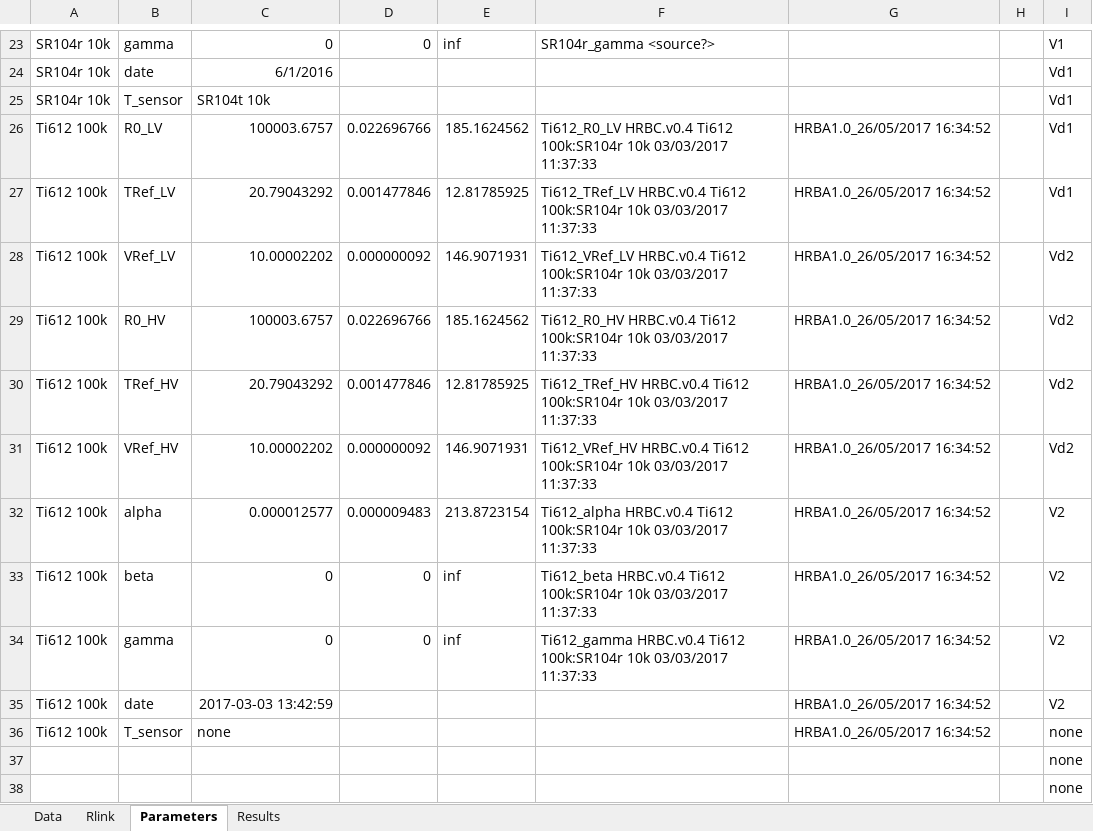
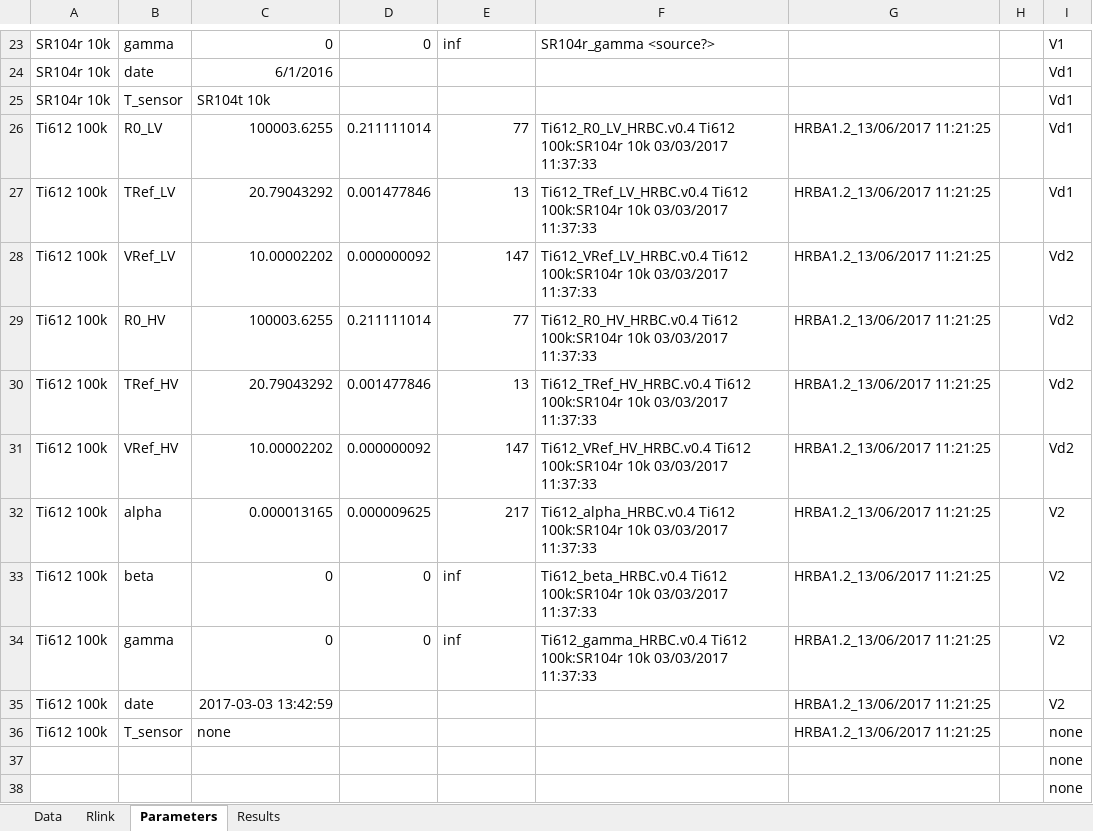
Before and after one commit to tblawson/HRBC, an Excel workbook: HRBC_template.xlsx, sheet Parameters, drawn as a sheet; only a part is shown, gaps mark what is left out; values as stored, in another font and other column widths than the file's, no borders; the diff names each change by its address in the sheet, - before the commit and + after, or states it on an @@ line.

Commit message:
Fix dof outputs
Degrees of freedom is sometimes 'inf'. This needs to be treated
correctly when writing to Excel sheet, otherwise the workbook gets
corrupted and sometimes  locked out by 'another user'.

```diff
--- a/HRBC_template.xlsx (sheet Parameters)
+++ b/HRBC_template.xlsx (sheet Parameters)
-C26: 100003.6757
+C26: 100003.6255
-D26: 0.022696766
+D26: 0.211111014
-E26: 185.1624562
+E26: 77
-F26: Ti612_R0_LV HRBC.v0.4 Ti612 100k:SR104r…
+F26: Ti612_R0_LV_HRBC.v0.4 Ti612 100k:SR104r…
-G26:G36: HRBA1.0_26/05/2017 16:34:52
+G26:G36: HRBA1.2_13/06/2017 11:21:25
-E27: 12.81785925
+E27: 13
-F27: Ti612_TRef_LV HRBC.v0.4 Ti612 100k:SR104r…
+F27: Ti612_TRef_LV_HRBC.v0.4 Ti612 100k:SR104r…
-E28: 146.9071931
+E28: 147
-F28: Ti612_VRef_LV HRBC.v0.4 Ti612 100k:SR104r…
+F28: Ti612_VRef_LV_HRBC.v0.4 Ti612 100k:SR104r…
-C29: 100003.6757
+C29: 100003.6255
-D29: 0.022696766
+D29: 0.211111014
-E29: 185.1624562
+E29: 77
-F29: Ti612_R0_HV HRBC.v0.4 Ti612 100k:SR104r…
+F29: Ti612_R0_HV_HRBC.v0.4 Ti612 100k:SR104r…
-E30: 12.81785925
+E30: 13
-F30: Ti612_TRef_HV HRBC.v0.4 Ti612 100k:SR104r…
+F30: Ti612_TRef_HV_HRBC.v0.4 Ti612 100k:SR104r…
-E31: 146.9071931
+E31: 147
-F31: Ti612_VRef_HV HRBC.v0.4 Ti612 100k:SR104r…
+F31: Ti612_VRef_HV_HRBC.v0.4 Ti612 100k:SR104r…
-C32: 0.000012577
+C32: 0.000013165
-D32: 0.000009483
+D32: 0.000009625
-E32: 213.8723154
+E32: 217
-F32: Ti612_alpha HRBC.v0.4 Ti612 100k:SR104r…
+F32: Ti612_alpha_HRBC.v0.4 Ti612 100k:SR104r…
-F33: Ti612_beta HRBC.v0.4 Ti612 100k:SR104r…
+F33: Ti612_beta_HRBC.v0.4 Ti612 100k:SR104r…
-F34: Ti612_gamma HRBC.v0.4 Ti612 100k:SR104r…
+F34: Ti612_gamma_HRBC.v0.4 Ti612 100k:SR104r…
```
Also changed, not shown: sheet Results, 2 other files.
